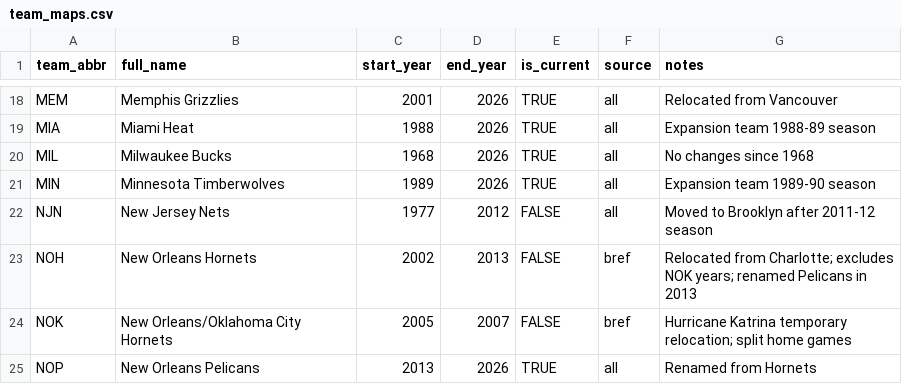
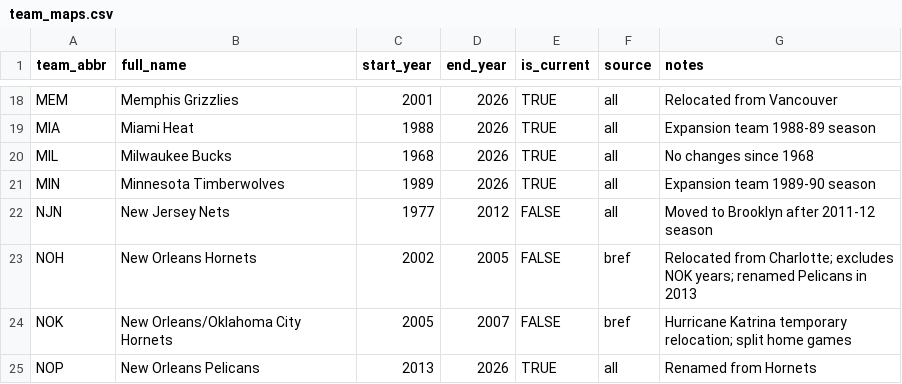
Before and after one commit to nprasad2077/dbt_nba, a CSV file: dbt/nba_analytics/seeds/team_maps.csv, drawn as a sheet; only a part is shown, gaps mark what is left out.

```diff
--- a/dbt/nba_analytics/seeds/team_maps.csv
+++ b/dbt/nba_analytics/seeds/team_maps.csv
@@ -22,3 +22,3 @@ MIN,Minnesota Timberwolves,1989,2026,TRUE,all,Expansion team 1989-90 season
 NJN,New Jersey Nets,1977,2012,FALSE,all,Moved to Brooklyn after 2011-12 season
-NOH,New Orleans Hornets,2002,2013,FALSE,bref,Relocated from Charlotte; excludes NOK years; renamed Pelicans in 2013
+NOH,New Orleans Hornets,2002,2005,FALSE,bref,Relocated from Charlotte; excludes NOK years; renamed Pelicans in 2013
 NOK,New Orleans/Oklahoma City Hornets,2005,2007,FALSE,bref,Hurricane Katrina temporary relocation; split home games
```
Also changed, not shown: 6 other files.
